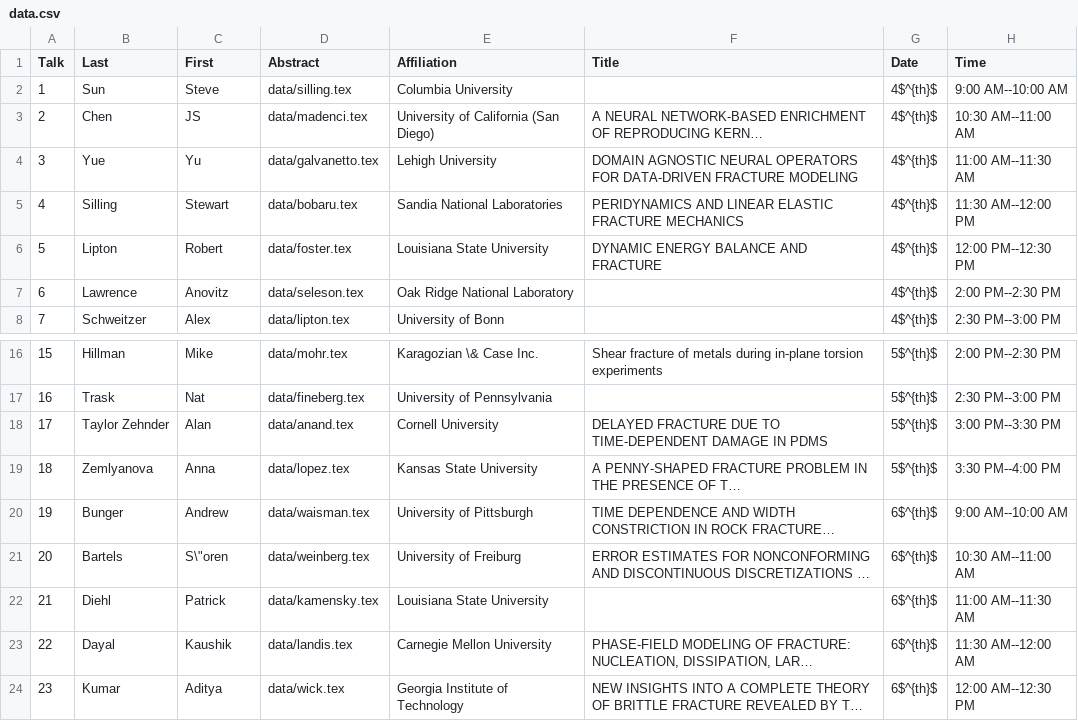
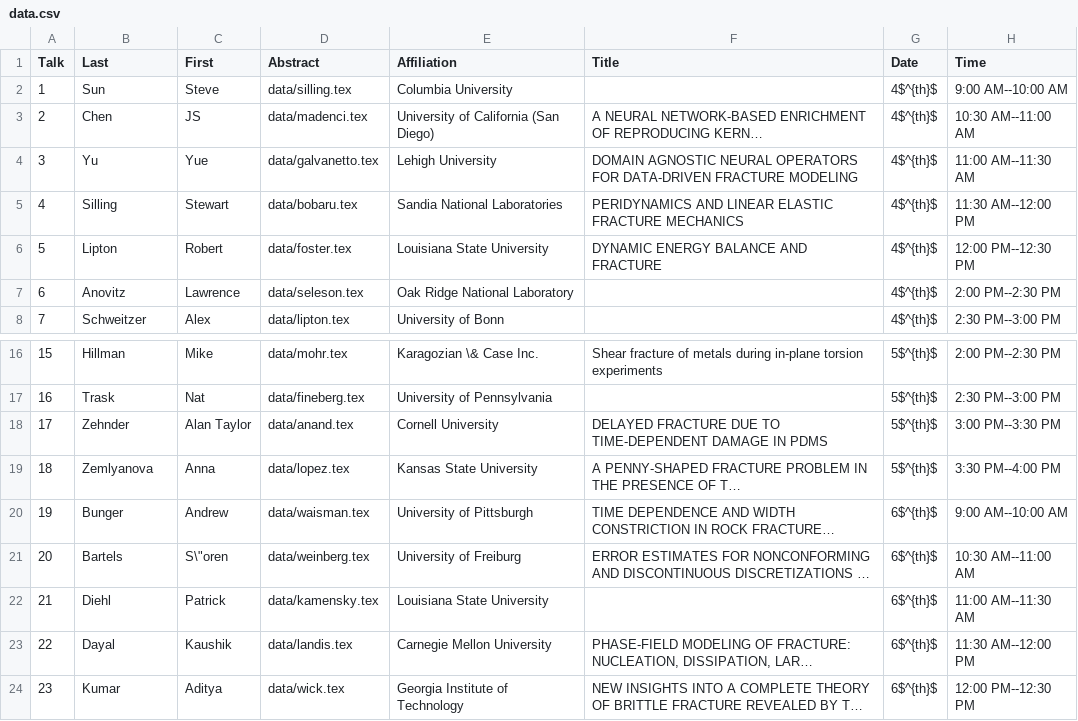
Before and after one commit to diehlpk/wfm2024, a CSV file: data.csv, drawn as a sheet; only a part is shown, gaps mark what is left out; long unchanged cells end in …; the diff names each change by its address in the sheet, - before the commit and + after, or states it on an @@ line.

Commit message:
Pablo's updates

```diff
--- a/data.csv
+++ b/data.csv
-B4 (Last): Yue
+B4 (Last): Yu
-C4 (First): Yu
+C4 (First): Yue
-B7 (Last): Lawrence
+B7 (Last): Anovitz
-C7 (First): Anovitz
+C7 (First): Lawrence
-B18 (Last): Taylor Zehnder
+B18 (Last): Zehnder
-C18 (First): Alan
+C18 (First): Alan Taylor
-H23 (Time): 11:30 AM--12:00 AM
+H23 (Time): 11:30 AM--12:00 PM
-H24 (Time): 12:00 AM--12:30 PM
+H24 (Time): 12:00 PM--12:30 PM
```
